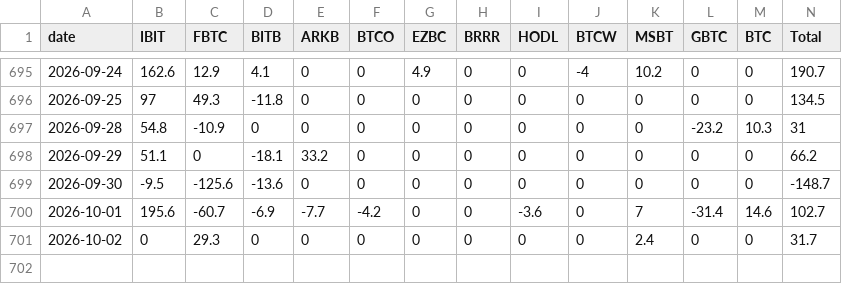
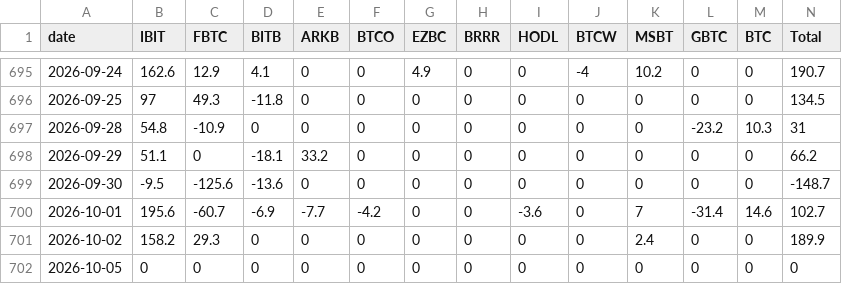
Before and after one commit to btabiado/alpine-data, a CSV file: data/btc_flows.csv, drawn as a sheet; only a part is shown, gaps mark what is left out.

```diff
--- a/data/btc_flows.csv
+++ b/data/btc_flows.csv
@@ -700,2 +700,3 @@ date,IBIT,FBTC,BITB,ARKB,BTCO,EZBC,BRRR,HODL,BTCW,MSBT,GBTC,BTC,Total
 2026-10-01,195.6,-60.7,-6.9,-7.7,-4.2,0,0,-3.6,0,7,-31.4,14.6,102.7
-2026-10-02,0,29.3,0,0,0,0,0,0,0,2.4,0,0,31.7
+2026-10-02,158.2,29.3,0,0,0,0,0,0,0,2.4,0,0,189.9
+2026-10-05,0,0,0,0,0,0,0,0,0,0,0,0,0
```
Also changed, not shown: data/eth_flows.csv.
